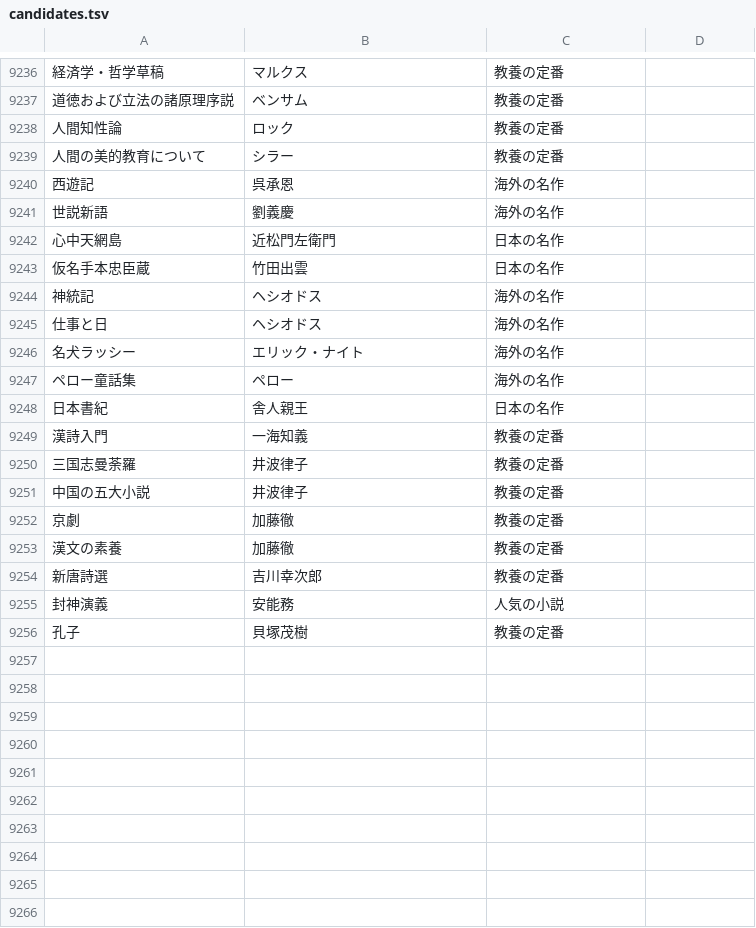
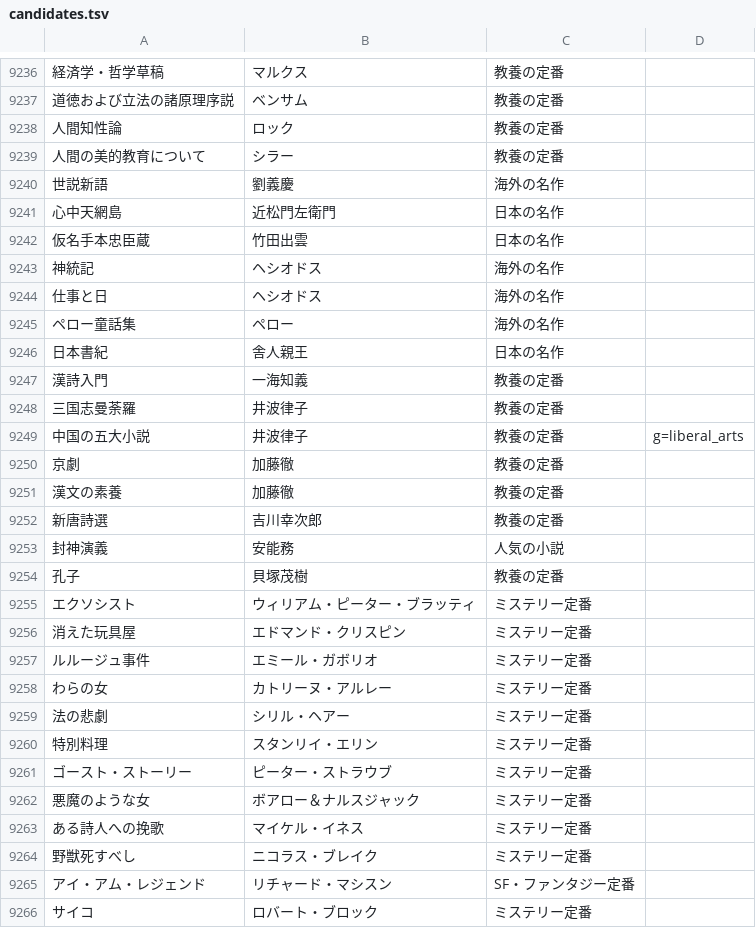
Before and after one commit to bxwcoder/naniyomu, a TSV file: data/catalog/candidates.tsv, drawn as a sheet; only a part is shown, gaps mark what is left out; removed rows and columns are numbered as before the commit, all else as after; the diff names each change by its address in the sheet, - before the commit and + after, or states it on an @@ line.

```diff
--- a/data/catalog/candidates.tsv
+++ b/data/catalog/candidates.tsv
-row 9240: 西遊記 | 呉承恩 | 海外の名作
-row 9246: 名犬ラッシー | エリック・ナイト | 海外の名作
-D9249: (empty)
+D9249: g=liberal_arts
+row 9255: エクソシスト | ウィリアム・ピーター・ブラッティ | ミステリー定番
+row 9256: 消えた玩具屋 | エドマンド・クリスピン | ミステリー定番
+row 9257: ルルージュ事件 | エミール・ガボリオ | ミステリー定番
+row 9258: わらの女 | カトリーヌ・アルレー | ミステリー定番
+row 9259: 法の悲劇 | シリル・ヘアー | ミステリー定番
+row 9260: 特別料理 | スタンリイ・エリン | ミステリー定番
+row 9261: ゴースト・ストーリー | ピーター・ストラウブ | ミステリー定番
+row 9262: 悪魔のような女 | ボアロー＆ナルスジャック | ミステリー定番
+row 9263: ある詩人への挽歌 | マイケル・イネス | ミステリー定番
+row 9264: 野獣死すべし | ニコラス・ブレイク | ミステリー定番
+row 9265: アイ・アム・レジェンド | リチャード・マシスン | SF・ファンタジー定番
+row 9266: サイコ | ロバート・ブロック | ミステリー定番
```
Also changed, not shown: 1 other file.
